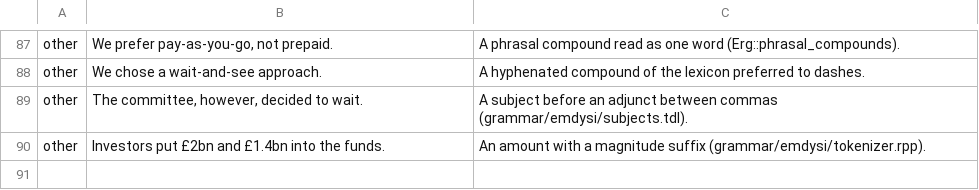
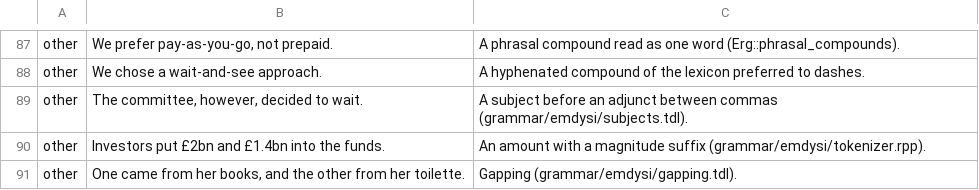
Before and after one commit to e6qu/emdysi, a TSV file: corpora/stress/stress.tsv, drawn as a sheet; only a part is shown, gaps mark what is left out.

```diff
--- a/corpora/stress/stress.tsv
+++ b/corpora/stress/stress.tsv
@@ -90 +90,2 @@ other	The committee, however, decided to wait.	A subject before an adjunct betwe
 other	Investors put £2bn and £1.4bn into the funds.	An amount with a magnitude suffix (grammar/emdysi/tokenizer.rpp).
+other	One came from her books, and the other from her toilette.	Gapping (grammar/emdysi/gapping.tdl).
```
Also changed, not shown: 6 other files.
